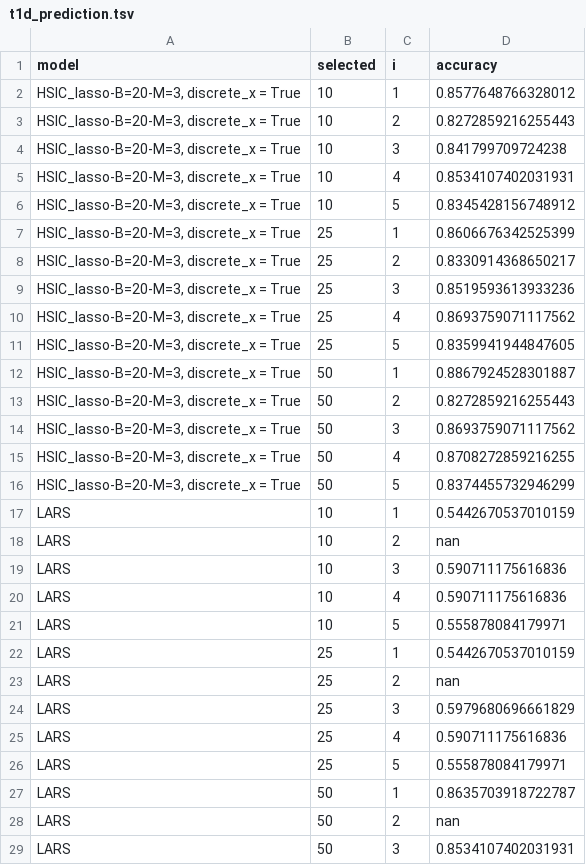
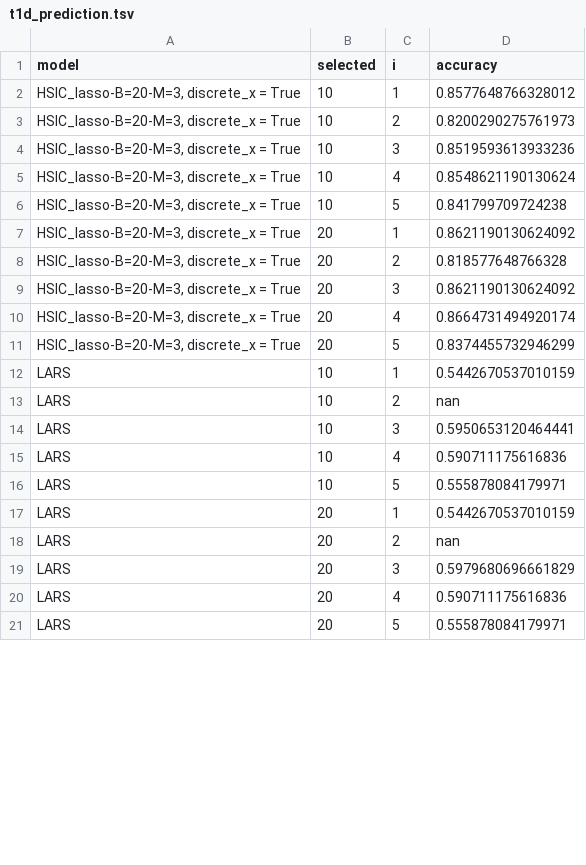
Before and after one commit to hclimente/nori, a TSV file: results/gwas/t1d/t1d_prediction.tsv, drawn as a sheet; only a part is shown; the diff covers the shown part only.

```diff
--- a/results/gwas/t1d/t1d_prediction.tsv
+++ b/results/gwas/t1d/t1d_prediction.tsv
@@ -2,28 +2,20 @@ model	selected	i	accuracy
 HSIC_lasso-B=20-M=3, discrete_x = True	10	1	0.8577648766328012
-HSIC_lasso-B=20-M=3, discrete_x = True	10	2	0.8272859216255443
-HSIC_lasso-B=20-M=3, discrete_x = True	10	3	0.841799709724238
-HSIC_lasso-B=20-M=3, discrete_x = True	10	4	0.8534107402031931
-HSIC_lasso-B=20-M=3, discrete_x = True	10	5	0.8345428156748912
-HSIC_lasso-B=20-M=3, discrete_x = True	25	1	0.8606676342525399
-HSIC_lasso-B=20-M=3, discrete_x = True	25	2	0.8330914368650217
-HSIC_lasso-B=20-M=3, discrete_x = True	25	3	0.8519593613933236
-HSIC_lasso-B=20-M=3, discrete_x = True	25	4	0.8693759071117562
-HSIC_lasso-B=20-M=3, discrete_x = True	25	5	0.8359941944847605
-HSIC_lasso-B=20-M=3, discrete_x = True	50	1	0.8867924528301887
-HSIC_lasso-B=20-M=3, discrete_x = True	50	2	0.8272859216255443
-HSIC_lasso-B=20-M=3, discrete_x = True	50	3	0.8693759071117562
-HSIC_lasso-B=20-M=3, discrete_x = True	50	4	0.8708272859216255
-HSIC_lasso-B=20-M=3, discrete_x = True	50	5	0.8374455732946299
+HSIC_lasso-B=20-M=3, discrete_x = True	10	2	0.8200290275761973
+HSIC_lasso-B=20-M=3, discrete_x = True	10	3	0.8519593613933236
+HSIC_lasso-B=20-M=3, discrete_x = True	10	4	0.8548621190130624
+HSIC_lasso-B=20-M=3, discrete_x = True	10	5	0.841799709724238
+HSIC_lasso-B=20-M=3, discrete_x = True	20	1	0.8621190130624092
+HSIC_lasso-B=20-M=3, discrete_x = True	20	2	0.818577648766328
+HSIC_lasso-B=20-M=3, discrete_x = True	20	3	0.8621190130624092
+HSIC_lasso-B=20-M=3, discrete_x = True	20	4	0.8664731494920174
+HSIC_lasso-B=20-M=3, discrete_x = True	20	5	0.8374455732946299
 LARS	10	1	0.5442670537010159
 LARS	10	2	nan
-LARS	10	3	0.590711175616836
+LARS	10	3	0.5950653120464441
 LARS	10	4	0.590711175616836
 LARS	10	5	0.555878084179971
-LARS	25	1	0.5442670537010159
-LARS	25	2	nan
-LARS	25	3	0.5979680696661829
-LARS	25	4	0.590711175616836
-LARS	25	5	0.555878084179971
-LARS	50	1	0.8635703918722787
-LARS	50	2	nan
-LARS	50	3	0.8534107402031931
+LARS	20	1	0.5442670537010159
+LARS	20	2	nan
+LARS	20	3	0.5979680696661829
+LARS	20	4	0.590711175616836
+LARS	20	5	0.555878084179971
```
Also changed, not shown: 7 removed rows and 18 edited cells elsewhere in this file, results/gwas/t2d/t2d_prediction.tsv, 9 other files.
